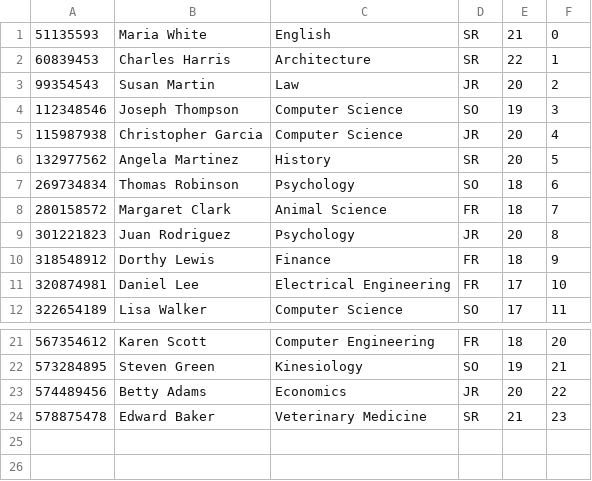
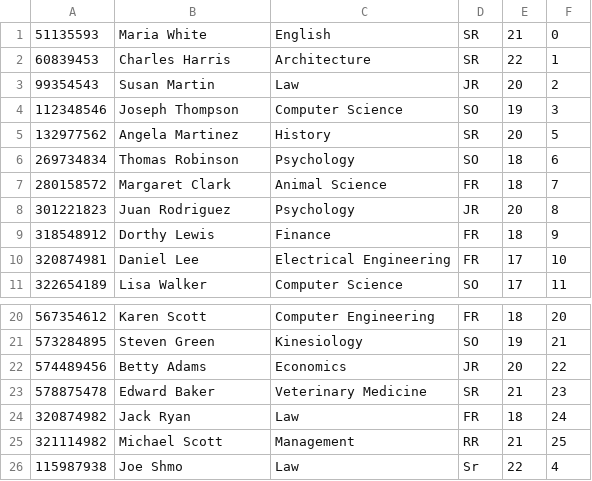
Before and after one commit to kyliekennedy99/Portfolio-Project, a CSV file: Checkpoint 3/src/Student.csv, drawn as a sheet; only a part is shown, gaps mark what is left out; removed rows and columns are numbered as before the commit, all else as after; the diff names each change by its address in the sheet, - before the commit and + after, or states it on an @@ line.

```diff
--- a/Checkpoint 3/src/Student.csv
+++ b/Checkpoint 3/src/Student.csv
-row 5: 115987938 | Christopher Garcia | Computer Science | JR | 20 | 4
+row 24: 320874982 | Jack Ryan | Law | FR | 18 | 24
+row 25: 321114982 | Michael Scott | Management | RR | 21 | 25
+row 26: 115987938 | Joe Shmo | Law | Sr | 22 | 4
```
Also changed, not shown: 1 other file.
